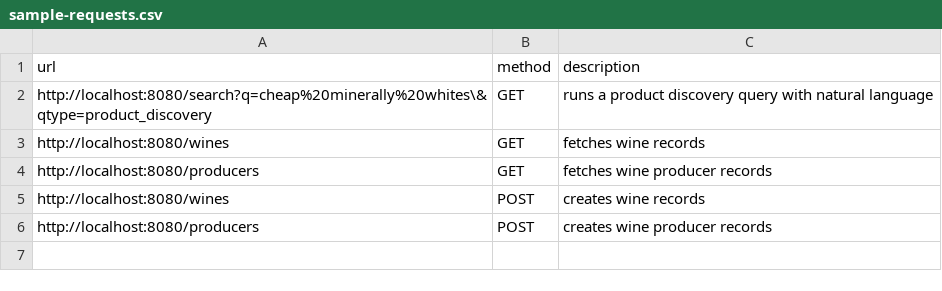
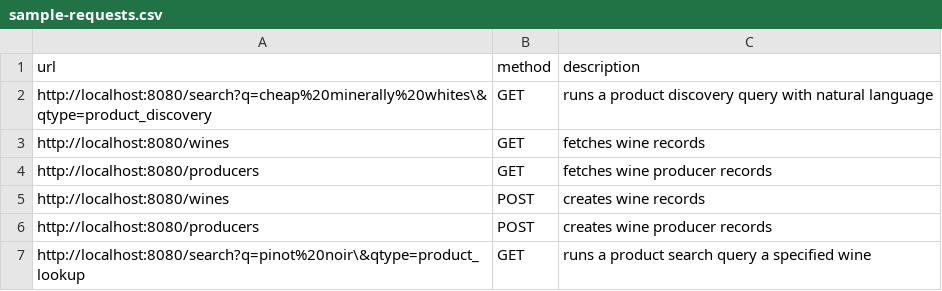
Before and after one commit to seanttaylor/vinely, a CSV file: backend/docs/sample-requests.csv, drawn as a sheet; the diff names each change by its address in the sheet, - before the commit and + after, or states it on an @@ line.

Commit message:
IMPLEMENTED ProductLookupStrategy

```diff
--- a/backend/docs/sample-requests.csv
+++ b/backend/docs/sample-requests.csv
+row 7: http://localhost:8080/search?q=pinot%20noir\&qtype=product_lookup | GET | runs a product search query a specified wine
```
Also changed, not shown: 7 other files.
